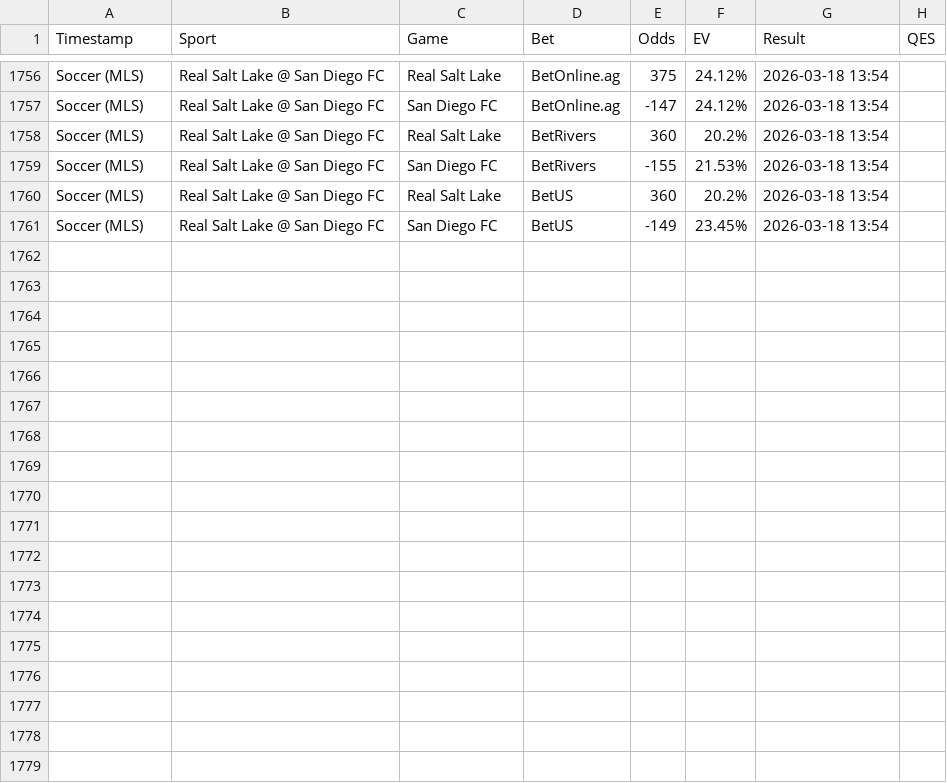
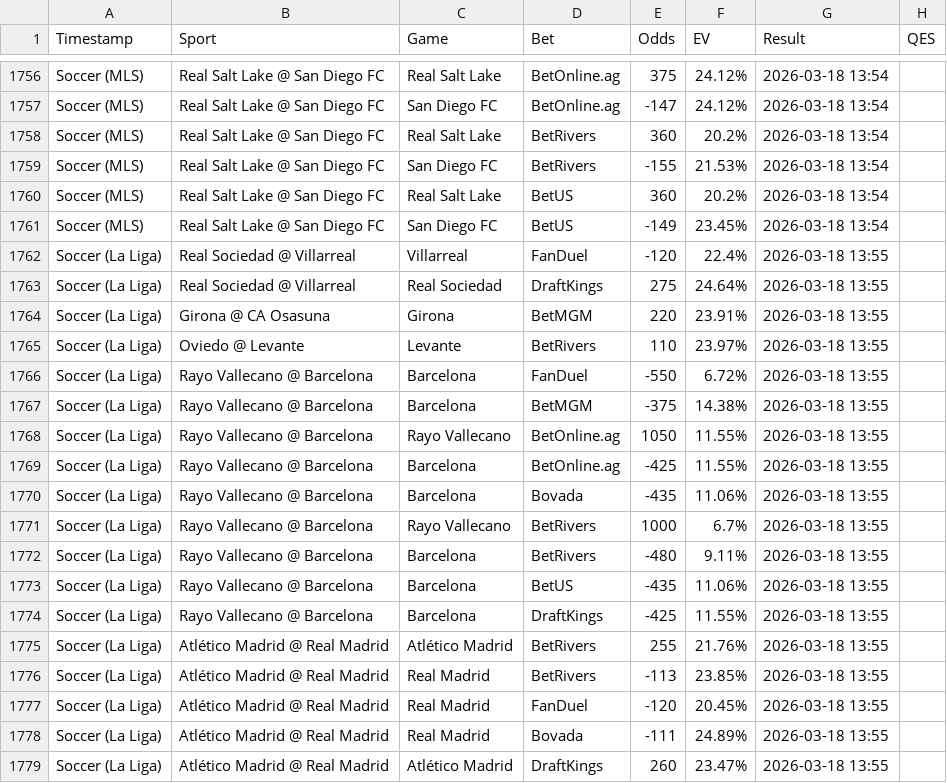
Before and after one commit to Hgully/quant-syndicate, a CSV file: ev_log.csv, drawn as a sheet; only a part is shown, gaps mark what is left out; the diff names each change by its address in the sheet, - before the commit and + after, or states it on an @@ line.

```diff
--- a/ev_log.csv
+++ b/ev_log.csv
+row 1762: Soccer (La Liga) | Real Sociedad @ Villarreal | Villarreal | FanDuel | -120 | 22.4% | 2026-03-18 13:55
+row 1763: Soccer (La Liga) | Real Sociedad @ Villarreal | Real Sociedad | DraftKings | 275 | 24.64% | 2026-03-18 13:55
+row 1764: Soccer (La Liga) | Girona @ CA Osasuna | Girona | BetMGM | 220 | 23.91% | 2026-03-18 13:55
+row 1765: Soccer (La Liga) | Oviedo @ Levante | Levante | BetRivers | 110 | 23.97% | 2026-03-18 13:55
+row 1766: Soccer (La Liga) | Rayo Vallecano @ Barcelona | Barcelona | FanDuel | -550 | 6.72% | 2026-03-18 13:55
+row 1767: Soccer (La Liga) | Rayo Vallecano @ Barcelona | Barcelona | BetMGM | -375 | 14.38% | 2026-03-18 13:55
+row 1768: Soccer (La Liga) | Rayo Vallecano @ Barcelona | Rayo Vallecano | BetOnline.ag | 1050 | 11.55% | 2026-03-18 13:55
+row 1769: Soccer (La Liga) | Rayo Vallecano @ Barcelona | Barcelona | BetOnline.ag | -425 | 11.55% | 2026-03-18 13:55
+row 1770: Soccer (La Liga) | Rayo Vallecano @ Barcelona | Barcelona | Bovada | -435 | 11.06% | 2026-03-18 13:55
+row 1771: Soccer (La Liga) | Rayo Vallecano @ Barcelona | Rayo Vallecano | BetRivers | 1000 | 6.7% | 2026-03-18 13:55
+row 1772: Soccer (La Liga) | Rayo Vallecano @ Barcelona | Barcelona | BetRivers | -480 | 9.11% | 2026-03-18 13:55
+row 1773: Soccer (La Liga) | Rayo Vallecano @ Barcelona | Barcelona | BetUS | -435 | 11.06% | 2026-03-18 13:55
+row 1774: Soccer (La Liga) | Rayo Vallecano @ Barcelona | Barcelona | DraftKings | -425 | 11.55% | 2026-03-18 13:55
+row 1775: Soccer (La Liga) | Atlético Madrid @ Real Madrid | Atlético Madrid | BetRivers | 255 | 21.76% | 2026-03-18 13:55
+row 1776: Soccer (La Liga) | Atlético Madrid @ Real Madrid | Real Madrid | BetRivers | -113 | 23.85% | 2026-03-18 13:55
+row 1777: Soccer (La Liga) | Atlético Madrid @ Real Madrid | Real Madrid | FanDuel | -120 | 20.45% | 2026-03-18 13:55
+row 1778: Soccer (La Liga) | Atlético Madrid @ Real Madrid | Real Madrid | Bovada | -111 | 24.89% | 2026-03-18 13:55
+row 1779: Soccer (La Liga) | Atlético Madrid @ Real Madrid | Atlético Madrid | DraftKings | 260 | 23.47% | 2026-03-18 13:55
```
